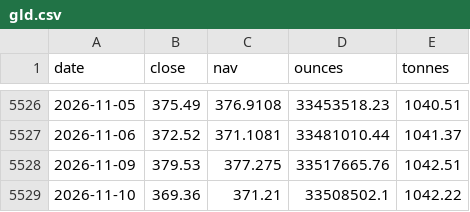
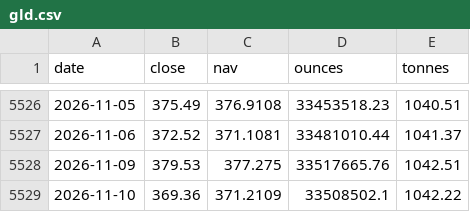
Before and after one commit to Allenvip1/G-E-T-F, a CSV file: data/gld.csv, drawn as a sheet; only a part is shown, gaps mark what is left out.

```diff
--- a/data/gld.csv
+++ b/data/gld.csv
@@ -5528,2 +5528,2 @@ date,close,nav,ounces,tonnes
 2026-11-09,379.53,377.275,33517665.76,1042.51
-2026-11-10,369.36,371.21,33508502.1,1042.22
+2026-11-10,369.36,371.2109,33508502.1,1042.22
```
Also changed, not shown: data/price_silver.csv, 1 other file.
